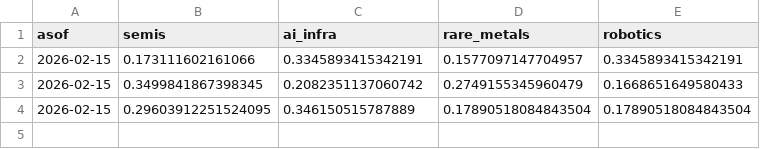
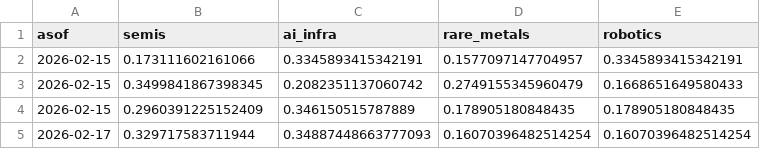
Before and after one commit to mqsqhironisan-oss/investos-cloud-starter, a CSV file: docs/data/weights_challenger.csv, drawn as a sheet.

```diff
--- a/docs/data/weights_challenger.csv
+++ b/docs/data/weights_challenger.csv
@@ -3,2 +3,3 @@ asof,semis,ai_infra,rare_metals,robotics
 2026-02-15,0.3499841867398345,0.2082351137060742,0.2749155345960479,0.1668651649580433
-2026-02-15,0.29603912251524095,0.346150515787889,0.17890518084843504,0.17890518084843504
+2026-02-15,0.2960391225152409,0.346150515787889,0.178905180848435,0.178905180848435
+2026-02-17,0.329717583711944,0.34887448663777093,0.16070396482514254,0.16070396482514254
```
Also changed, not shown: out/learn/weights_challenger.csv, 4 other files.
